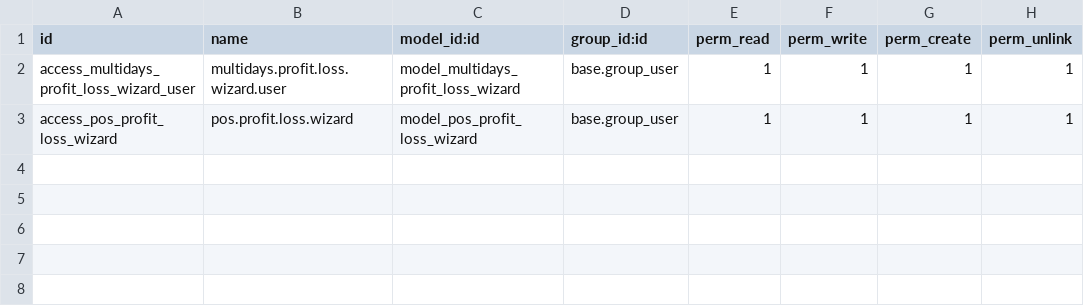
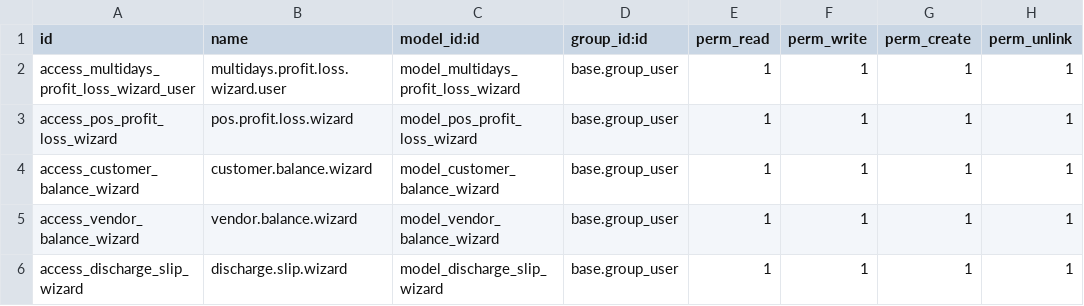
Before and after one commit to xbeeo1/mmh, a CSV file: xbo_mmh_report/security/ir.model.access.csv, drawn as a sheet.

```diff
--- a/xbo_mmh_report/security/ir.model.access.csv
+++ b/xbo_mmh_report/security/ir.model.access.csv
@@ -3 +3,4 @@ access_multidays_profit_loss_wizard_user,multidays.profit.loss.wizard.user,model
 access_pos_profit_loss_wizard,pos.profit.loss.wizard,model_pos_profit_loss_wizard,base.group_user,1,1,1,1
+access_customer_balance_wizard,customer.balance.wizard,model_customer_balance_wizard,base.group_user,1,1,1,1
+access_vendor_balance_wizard,vendor.balance.wizard,model_vendor_balance_wizard,base.group_user,1,1,1,1
+access_discharge_slip_wizard,discharge.slip.wizard,model_discharge_slip_wizard,base.group_user,1,1,1,1
```
Also changed, not shown: 20 other files.
